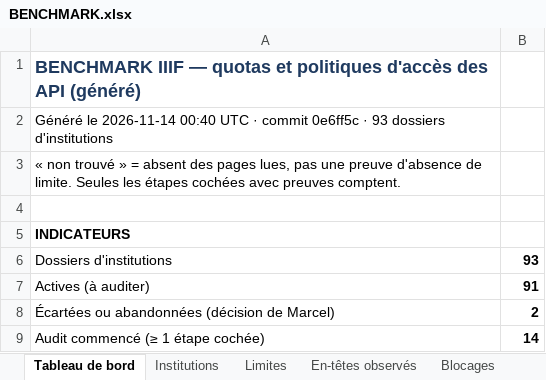
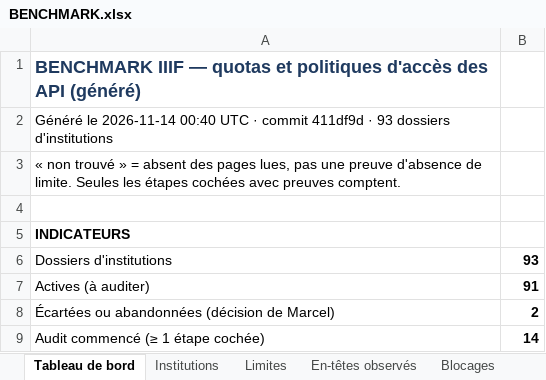
Before and after one commit to maribakulj/Veille-API-IIIF, an Excel workbook: BENCHMARK.xlsx, sheet Tableau de bord, drawn as a sheet; only a part is shown; values as stored, in another font and other column widths than the file's, no borders; charts and pictures not drawn; the diff names each change by its address in the sheet, - before the commit and + after, or states it on an @@ line.

```diff
--- a/BENCHMARK.xlsx (sheet Tableau de bord)
+++ b/BENCHMARK.xlsx (sheet Tableau de bord)
-A2: …· commit 0e6ff5c · 93…
+A2: …· commit 411df9d · 93…
```
Also changed, not shown: sheet Journal, 8 other files.
